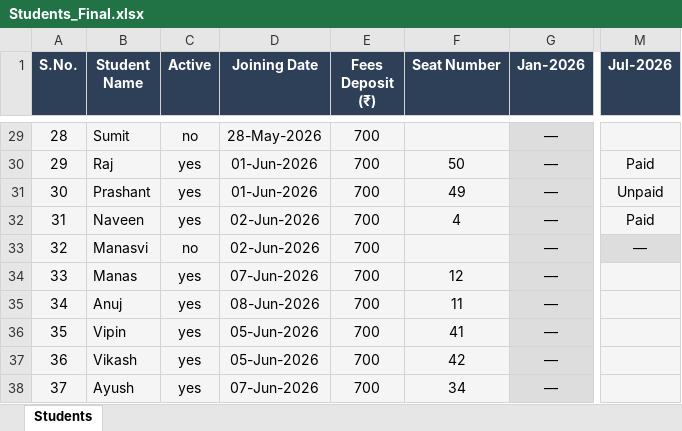
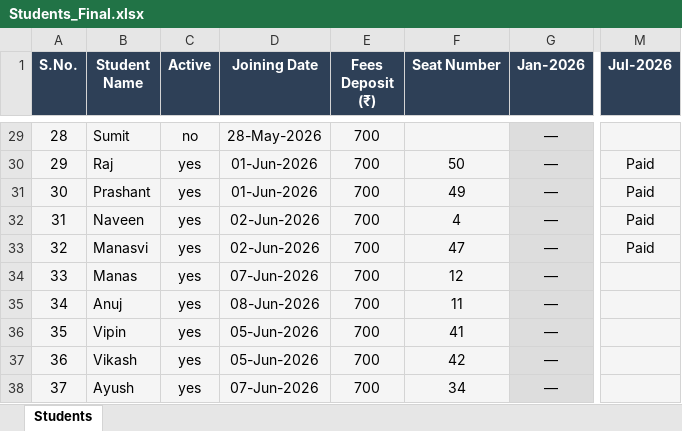
Before and after one commit to Swapnilbaranwal/friends-library_bareilly, an Excel workbook: public/Students_Final.xlsx, sheet Students, drawn as a sheet; only a part is shown, gaps mark what is left out; values as stored, in another font and other column widths than the file's, no borders; the diff names each change by its address in the sheet, - before the commit and + after, or states it on an @@ line.

Commit message:
Update Students_Final.xlsx

```diff
--- a/public/Students_Final.xlsx (sheet Students)
+++ b/public/Students_Final.xlsx (sheet Students)
-M31 (Jul-2026): Unpaid
+M31 (Jul-2026): Paid
-C33 (Active): no
+C33 (Active): yes
-F33 (Seat Number): (empty)
+F33 (Seat Number): 47
-M33 (Jul-2026): —
+M33 (Jul-2026): Paid
```
